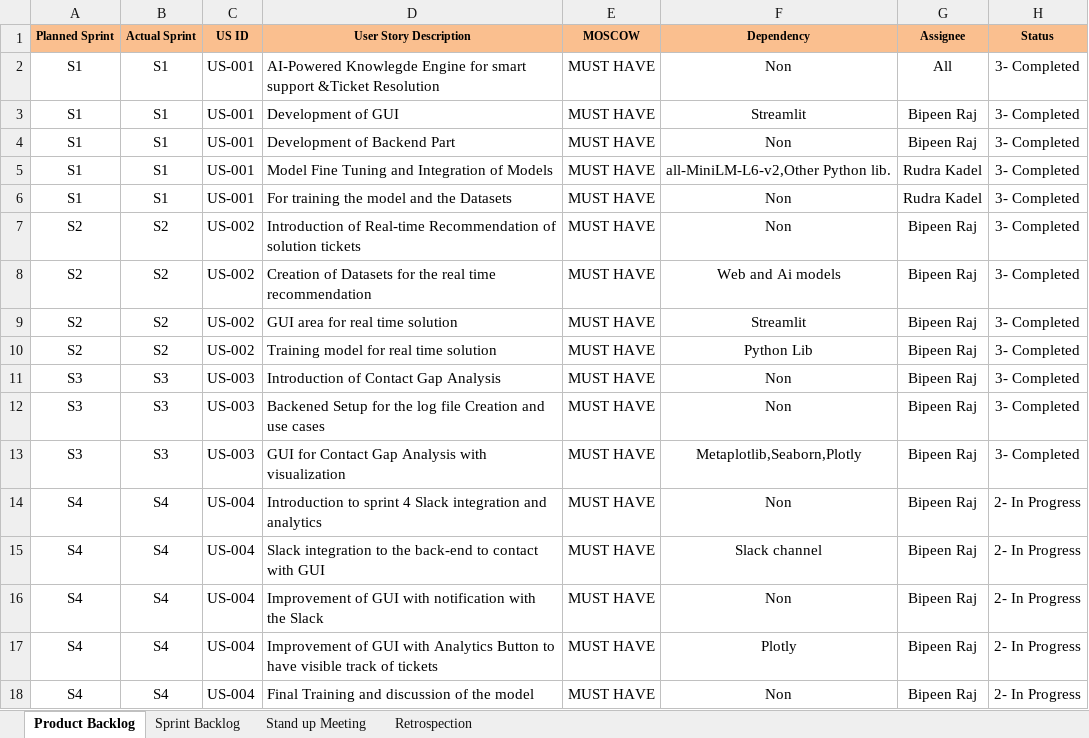
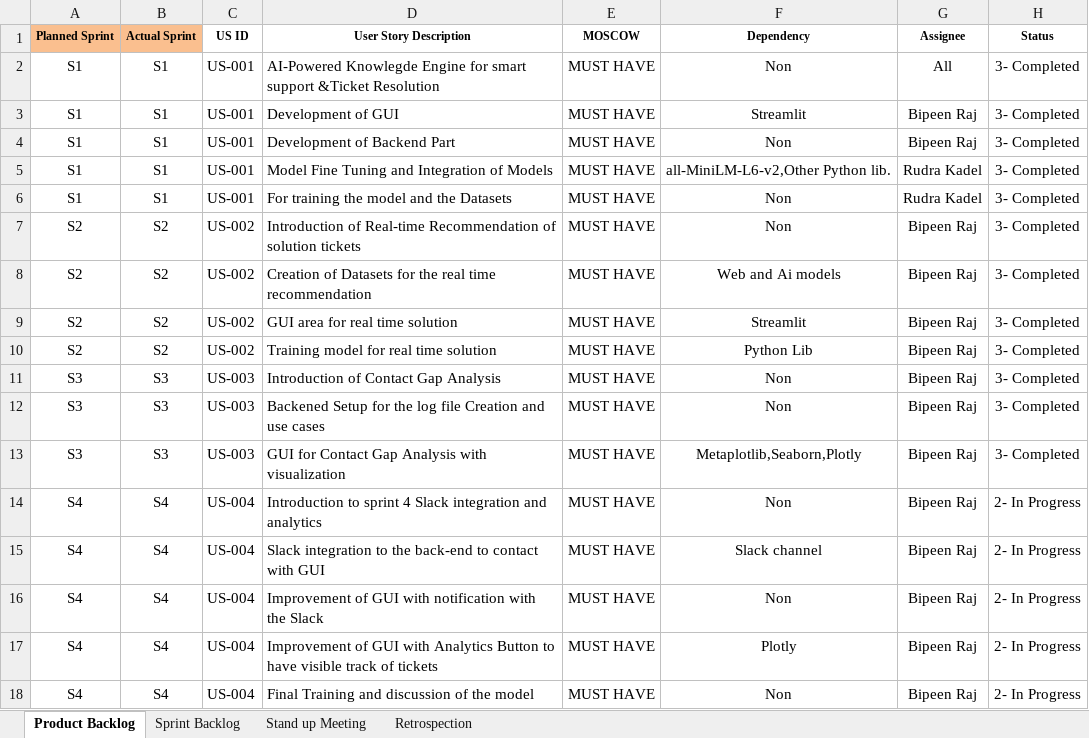
Before and after one commit to bipeen-ranjan/SmartTicketEngine, an Excel workbook: Agile_Sheet_bipeenraj_v0.1.xlsx, sheet Product Backlog, drawn as a sheet; values as stored, in another font and other column widths than the file's, no borders; charts and pictures not drawn; the diff names each change by its address in the sheet, - before the commit and + after, or states it on an @@ line.

```diff
--- a/Agile_Sheet_bipeenraj_v0.1.xlsx (sheet Product Backlog)
+++ b/Agile_Sheet_bipeenraj_v0.1.xlsx (sheet Product Backlog)
-C1:H1 fill: #FABF8F
+C1:H1 fill: none
```
Also changed, not shown: sheet Sprint Backlog, charts or pictures.
